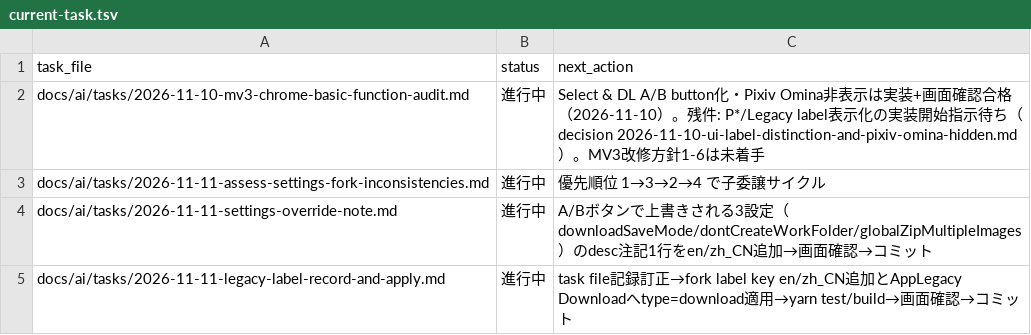
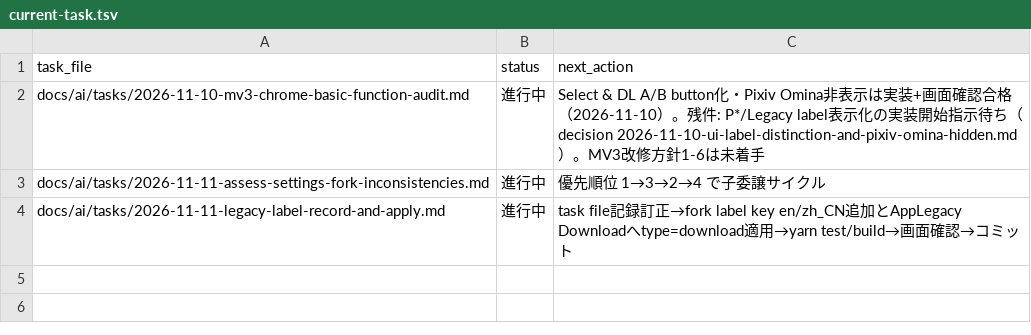
Before and after one commit to BWDSF3104/webextension-pixiv-toolkit, a TSV file: docs/ai/current-task.tsv, drawn as a sheet; the diff names each change by its address in the sheet, - before the commit and + after, or states it on an @@ line.

Commit message:
docs: 項目2終了（task_manager end・current-task.tsv参照行削除）

```diff
--- a/docs/ai/current-task.tsv
+++ b/docs/ai/current-task.tsv
-row 4: docs/ai/tasks/2026-11-11-settings-override-note.md | 進行中 | A/Bボタンで上書きされる3設定（downloadSaveMode/dontCreateWorkFolder/globalZipMultipleImages）のdesc注記1行をen/zh_CN追加→画面確認→コミット
```
Also changed, not shown: 1 other file.
